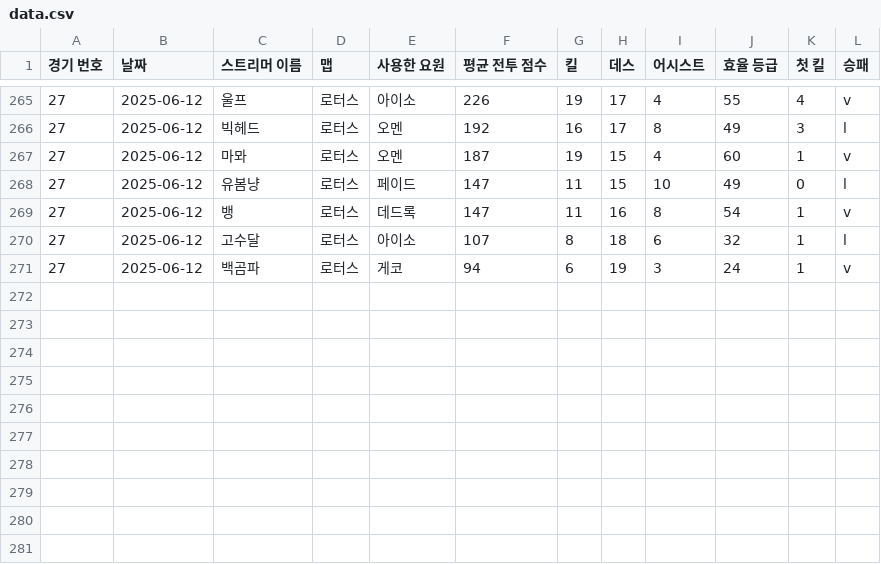
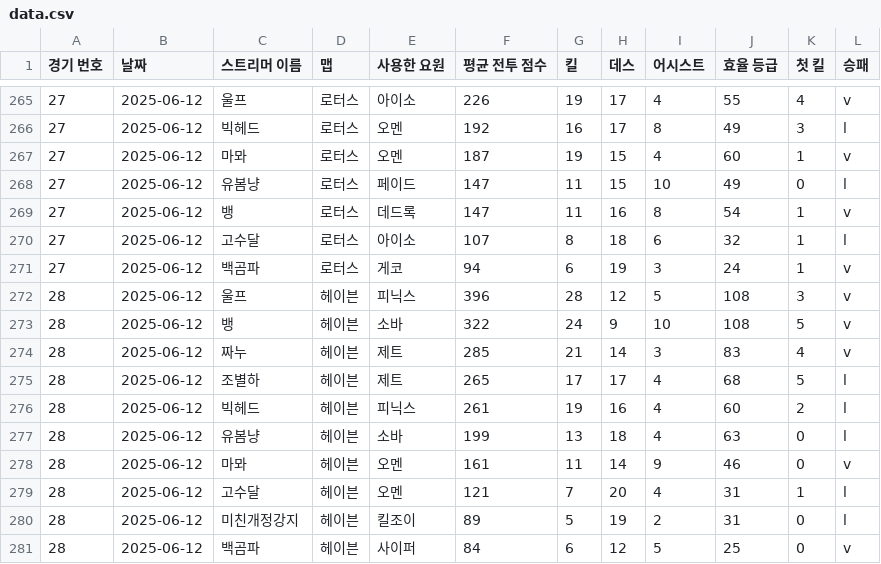
Before and after one commit to newyearsdietplan/val2025, a CSV file: data.csv, drawn as a sheet; only a part is shown, gaps mark what is left out; the diff names each change by its address in the sheet, - before the commit and + after, or states it on an @@ line.

Commit message:
Update data.csv

```diff
--- a/data.csv
+++ b/data.csv
+row 272: 28 | 2025-06-12 | 울프 | 헤이븐 | 피닉스 | 396 | 28 | 12 | 5 | 108 | 3 | v
+row 273: 28 | 2025-06-12 | 뱅 | 헤이븐 | 소바 | 322 | 24 | 9 | 10 | 108 | 5 | v
+row 274: 28 | 2025-06-12 | 짜누 | 헤이븐 | 제트 | 285 | 21 | 14 | 3 | 83 | 4 | v
+row 275: 28 | 2025-06-12 | 조별하 | 헤이븐 | 제트 | 265 | 17 | 17 | 4 | 68 | 5 | l
+row 276: 28 | 2025-06-12 | 빅헤드 | 헤이븐 | 피닉스 | 261 | 19 | 16 | 4 | 60 | 2 | l
+row 277: 28 | 2025-06-12 | 유봄냥 | 헤이븐 | 소바 | 199 | 13 | 18 | 4 | 63 | 0 | l
+row 278: 28 | 2025-06-12 | 마뫄 | 헤이븐 | 오멘 | 161 | 11 | 14 | 9 | 46 | 0 | v
+row 279: 28 | 2025-06-12 | 고수달 | 헤이븐 | 오멘 | 121 | 7 | 20 | 4 | 31 | 1 | l
+row 280: 28 | 2025-06-12 | 미친개정강지 | 헤이븐 | 킬조이 | 89 | 5 | 19 | 2 | 31 | 0 | l
+row 281: 28 | 2025-06-12 | 백곰파 | 헤이븐 | 사이퍼 | 84 | 6 | 12 | 5 | 25 | 0 | v
```
